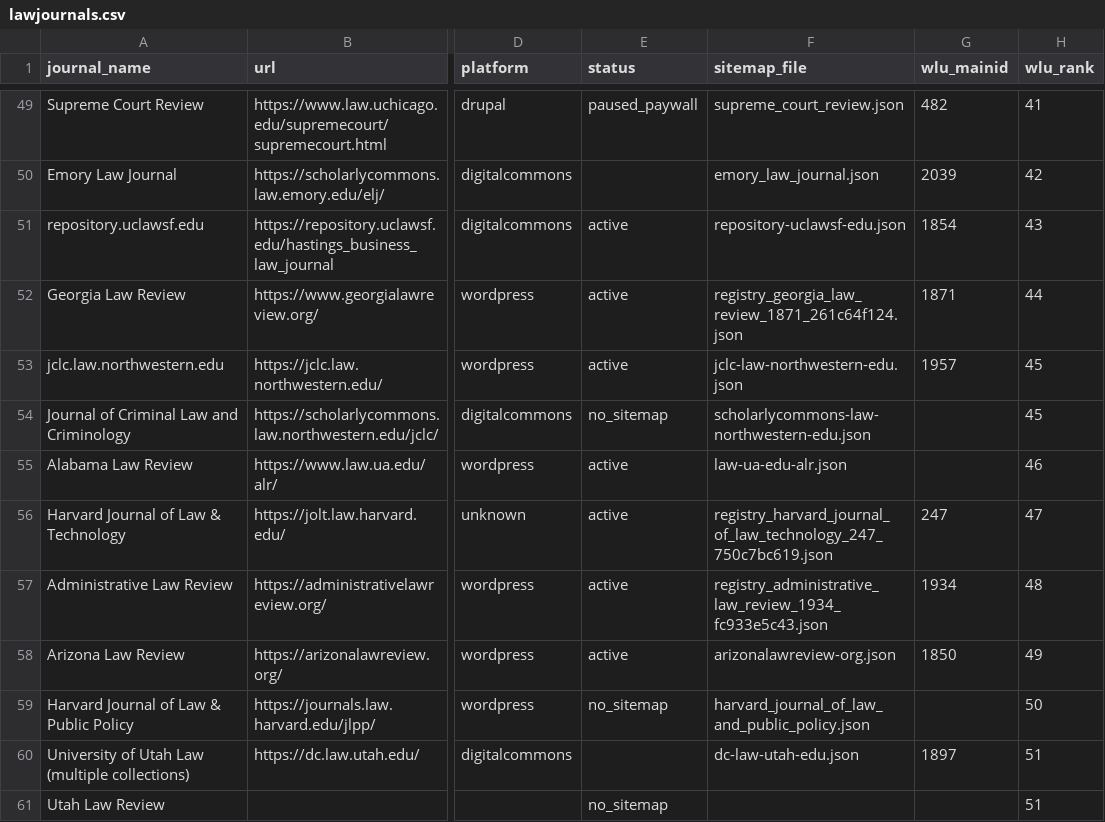
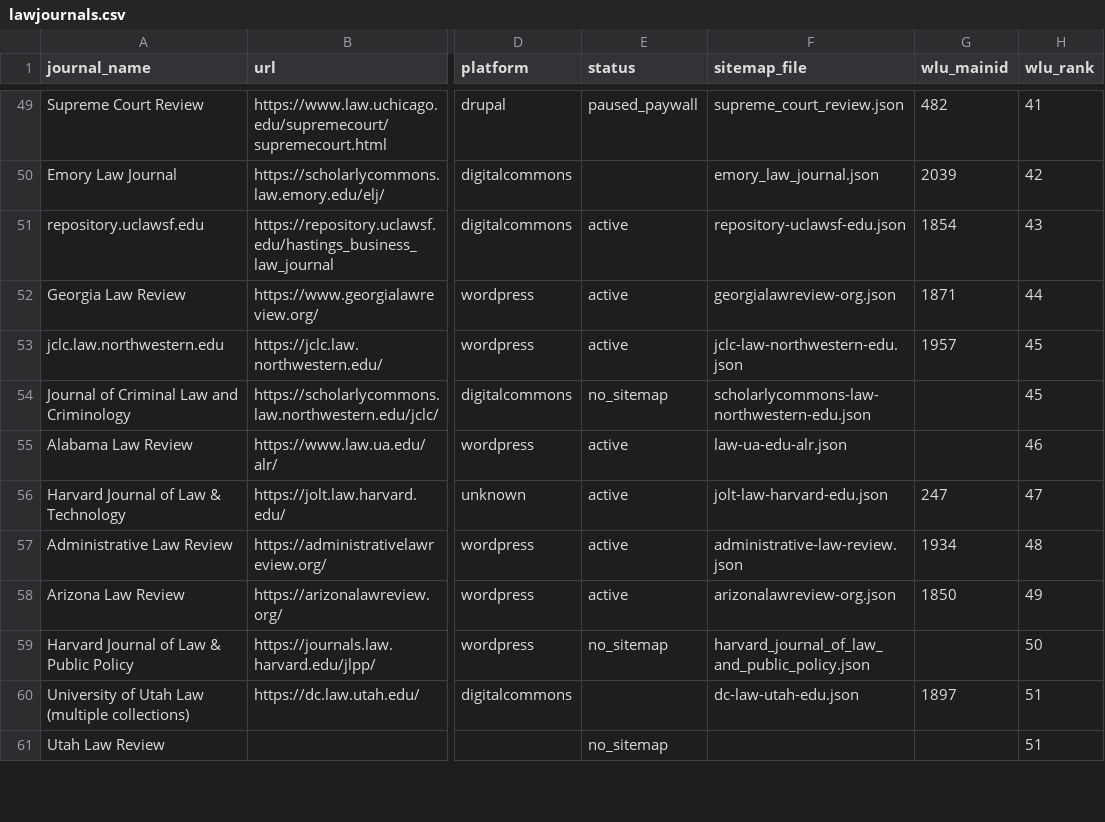
Before and after one commit to dbateyko/offprint, a CSV file: data/registry/lawjournals.csv, drawn as a sheet; only a part is shown, gaps mark what is left out; the diff covers the shown part only; the diff names each change by its address in the sheet, - before the commit and + after, or states it on an @@ line.

```diff
--- a/data/registry/lawjournals.csv
+++ b/data/registry/lawjournals.csv
-F52 (sitemap_file): registry_georgia_law_review_1871_261c64f124.json
+F52 (sitemap_file): georgialawreview-org.json
-F56 (sitemap_file): registry_harvard_journal_of_law_technology_247_750c7bc619.json
+F56 (sitemap_file): jolt-law-harvard-edu.json
-F57 (sitemap_file): registry_administrative_law_review_1934_fc933e5c43.json
+F57 (sitemap_file): administrative-law-review.json
```
Also changed, not shown: 16 edited cells elsewhere in this file.
